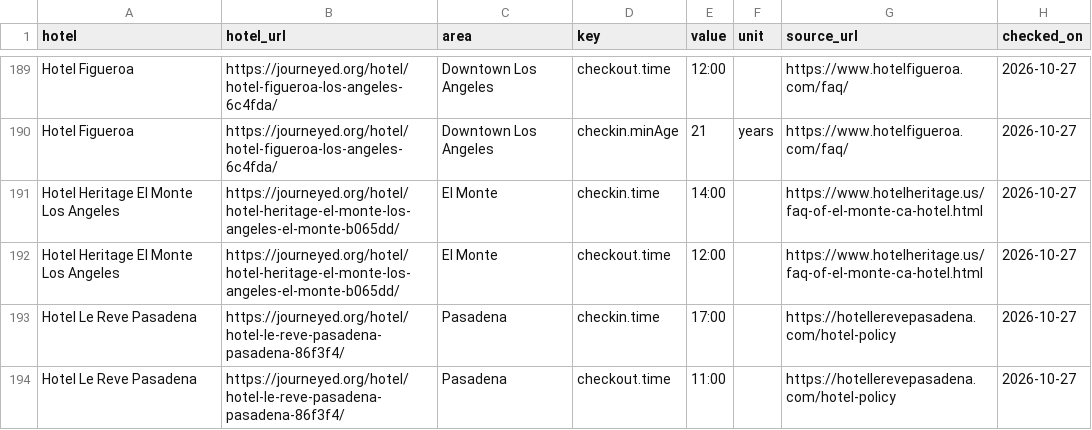
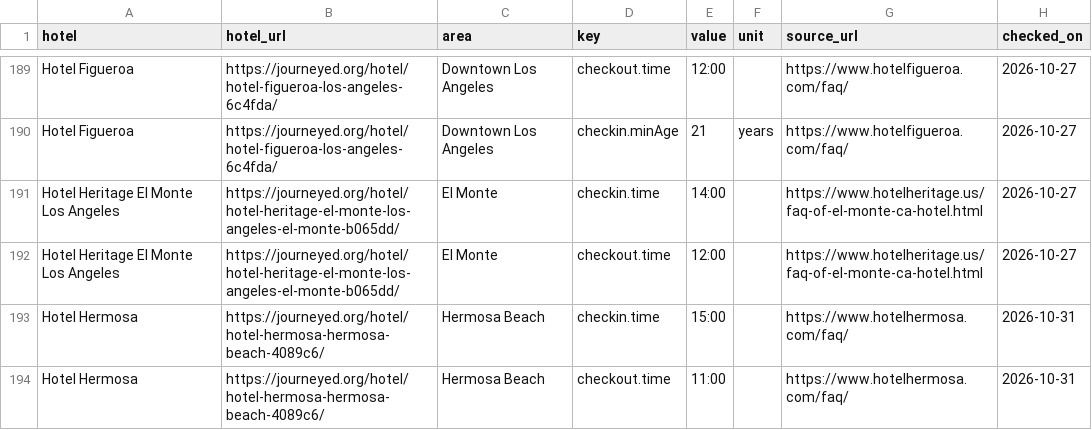
Before and after one commit to luked9/journeyed-open-data, a CSV file: reports/la-hotel-check-in-and-check-out-times.csv, drawn as a sheet; only a part is shown, gaps mark what is left out; the shorter side is filled out with more unchanged rows; the diff covers the shown part only.

```diff
--- a/reports/la-hotel-check-in-and-check-out-times.csv
+++ b/reports/la-hotel-check-in-and-check-out-times.csv
@@ -192 +192,3 @@ Hotel Heritage El Monte Los Angeles,https://journeyed.org/hotel/hotel-heritage-e
 Hotel Heritage El Monte Los Angeles,https://journeyed.org/hotel/hotel-heritage-el-monte-los-angeles-el-monte-b065dd/,El Monte,checkout.time,12:00,,https://www.hotelheritage.us/faq-of-el-monte-ca-hotel.html,2026-10-27
+Hotel Hermosa,https://journeyed.org/hotel/hotel-hermosa-hermosa-beach-4089c6/,Hermosa Beach,checkin.time,15:00,,https://www.hotelhermosa.com/faq/,2026-10-31
+Hotel Hermosa,https://journeyed.org/hotel/hotel-hermosa-hermosa-beach-4089c6/,Hermosa Beach,checkout.time,11:00,,https://www.hotelhermosa.com/faq/,2026-10-31
```
Also changed, not shown: 4 added rows and 4 edited cells elsewhere in this file, reports/hotels-near-la-stadiums-and-arenas.csv, reports/la-hotel-fee-index.csv, 23 other files.
